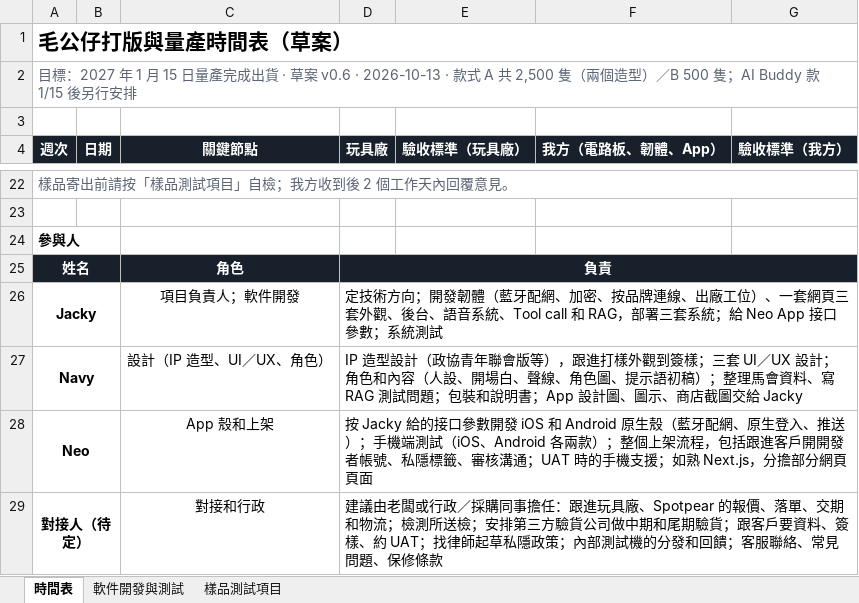
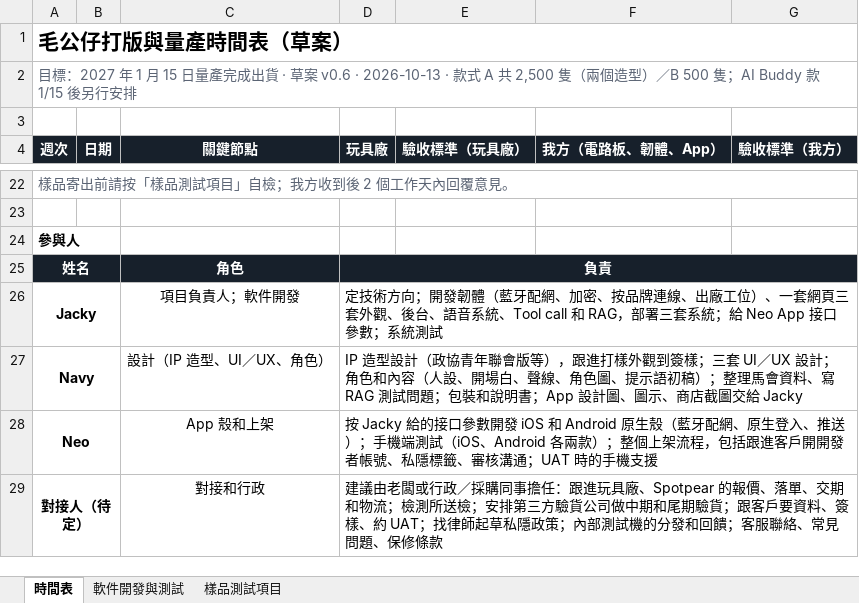
Before and after one commit to jackylee-cpu/ElatoAI, an Excel workbook: docs/毛公仔打版與量產時間表_草案v0.6.xlsx, sheet 時間表, drawn as a sheet; only a part is shown, gaps mark what is left out; values as stored, in another font and other column widths than the file's, no borders; the diff names each change by its address in the sheet, - before the commit and + after, or states it on an @@ line.

```diff
--- a/docs/毛公仔打版與量產時間表_草案v0.6.xlsx (sheet 時間表)
+++ b/docs/毛公仔打版與量產時間表_草案v0.6.xlsx (sheet 時間表)
-D28 (玩具廠): …手機支援；如熟 Next.js，分擔部分網頁頁面
+D28 (玩具廠): …手機支援
```
Also changed, not shown: 2 other files.
